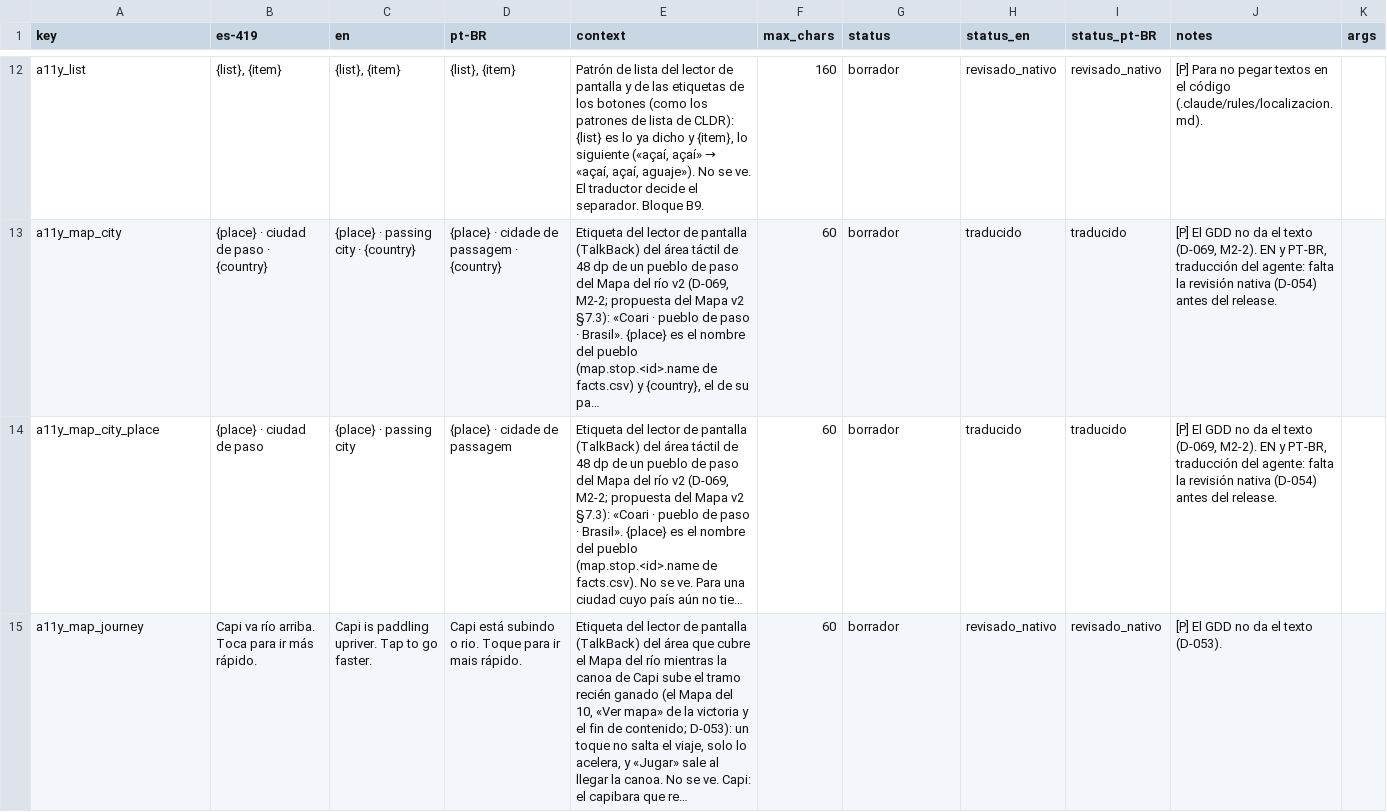
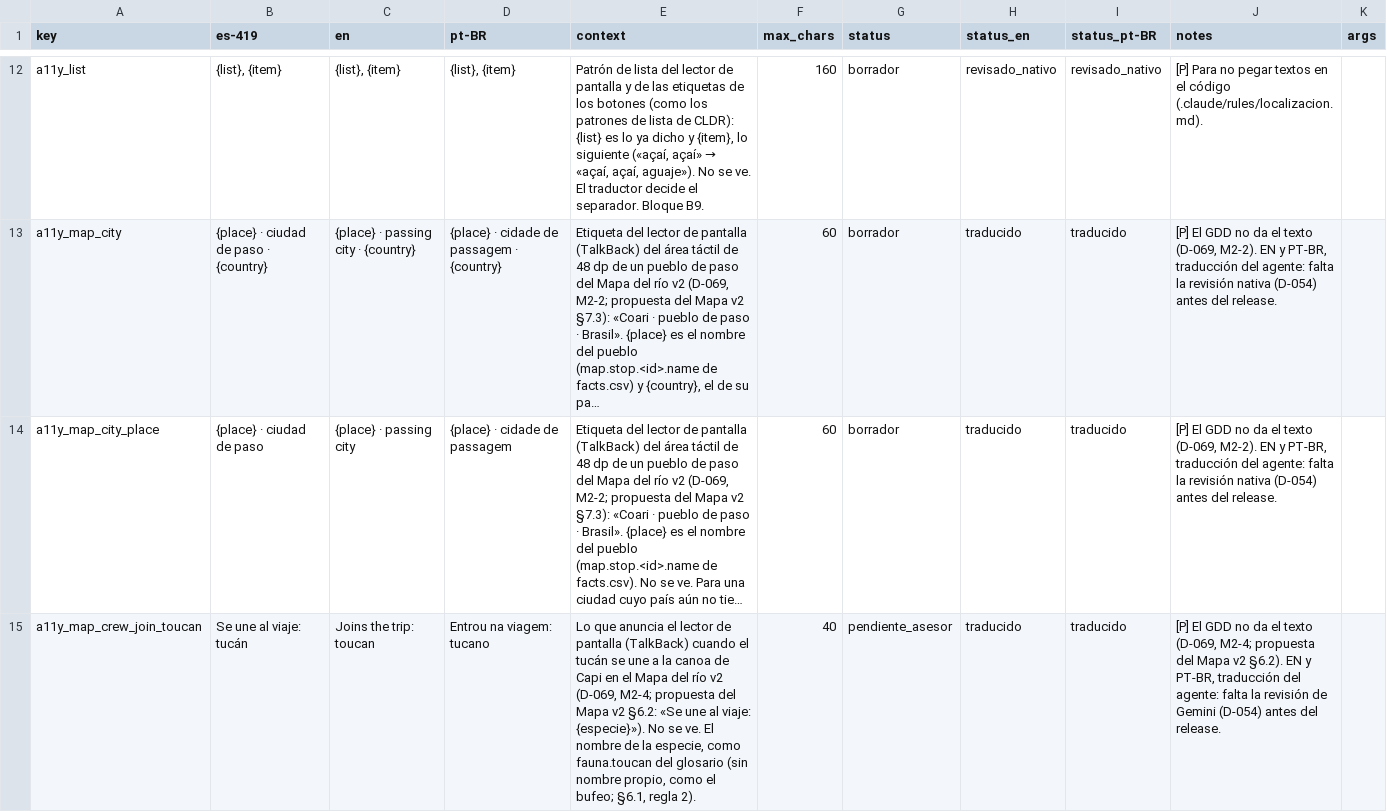
Before and after one commit to Nipko/fill-game, a CSV file: Assets/_Project/Data/Loc/strings.csv, drawn as a sheet; only a part is shown, gaps mark what is left out; the shorter side is filled out with more unchanged rows; long unchanged cells end in …; the diff covers the shown part only; the diff names each change by its address in the sheet, - before the commit and + after, or states it on an @@ line.

```diff
--- a/Assets/_Project/Data/Loc/strings.csv
+++ b/Assets/_Project/Data/Loc/strings.csv
+row 15: a11y_map_crew_join_toucan | Se une al viaje: tucán | Joins the trip: toucan | Entrou na viagem: tucano | Lo que anuncia el lector de pantalla (TalkBack) cuando el tucán se une a la canoa de Capi en el Mapa del río v2 (D-069, M2-4; propuesta del Mapa v2 §6.2: «Se une al viaje: {especie}»). No se ve. El nombre de la especie, como fauna.toucan del glosario (sin nombre propio, como el bufeo; §6.1, regla 2). | 40 | pendiente_asesor | traducido | traducido | [P] El GDD no da el texto (D-069, M2-4; propuesta del Mapa v2 §6.2). EN y PT-BR, traducción del agente: falta la revisión de Gemini (D-054) antes del release.
```
Also changed, not shown: 4 added rows elsewhere in this file, 34 other files.
